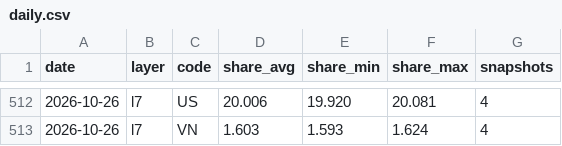
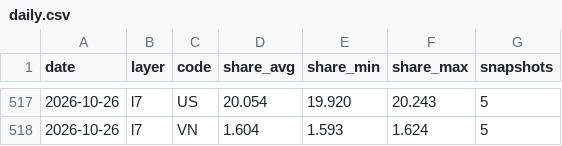
Before and after one commit to kiyo0630-cpu/compass-, a CSV file: attack-map/data/history/daily.csv, drawn as a sheet; only a part is shown, gaps mark what is left out; the diff covers the shown part only.

```diff
--- a/attack-map/data/history/daily.csv
+++ b/attack-map/data/history/daily.csv
@@ -512,2 +517,2 @@ date,layer,code,share_avg,share_min,share_max,snapshots
-2026-10-26,l7,US,20.006,19.920,20.081,4
-2026-10-26,l7,VN,1.603,1.593,1.624,4
+2026-10-26,l7,US,20.054,19.920,20.243,5
+2026-10-26,l7,VN,1.604,1.593,1.624,5
```
Also changed, not shown: 5 added rows and 71 edited cells elsewhere in this file, 4 other files.
